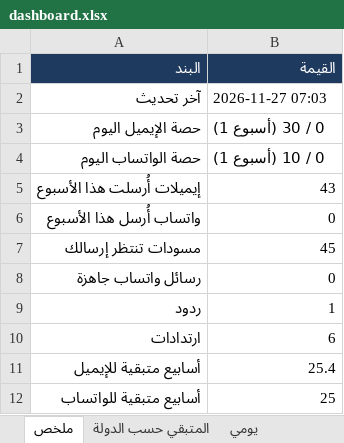
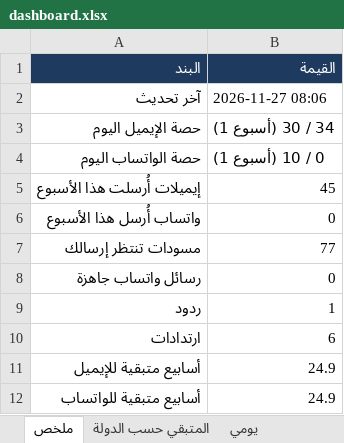
Before and after one commit to apptawfeer-blip/Job-application-11, an Excel workbook: output/dashboard.xlsx, sheet ملخص, drawn as a sheet; values as stored, in another font and other column widths than the file's, no borders; the diff names each change by its address in the sheet, - before the commit and + after, or states it on an @@ line.

```diff
--- a/output/dashboard.xlsx (sheet ملخص)
+++ b/output/dashboard.xlsx (sheet ملخص)
-B2 (القيمة): 2026-11-27 07:03
+B2 (القيمة): 2026-11-27 08:06
-B3 (القيمة): 0 / 30 (أسبوع 1)
+B3 (القيمة): 34 / 30 (أسبوع 1)
-B5 (القيمة): 43
+B5 (القيمة): 45
-B7 (القيمة): 45
+B7 (القيمة): 77
-B11 (القيمة): 25.4
+B11 (القيمة): 24.9
-B12 (القيمة): 25
+B12 (القيمة): 24.9
```
Also changed, not shown: sheet المتبقي حسب الدولة, sheet تنبيهات وما يحتاج تدخلك, sheet يومي, output/applications_log.xlsx, output/targets/Targets_Jordan.xlsx, 21 other files.
